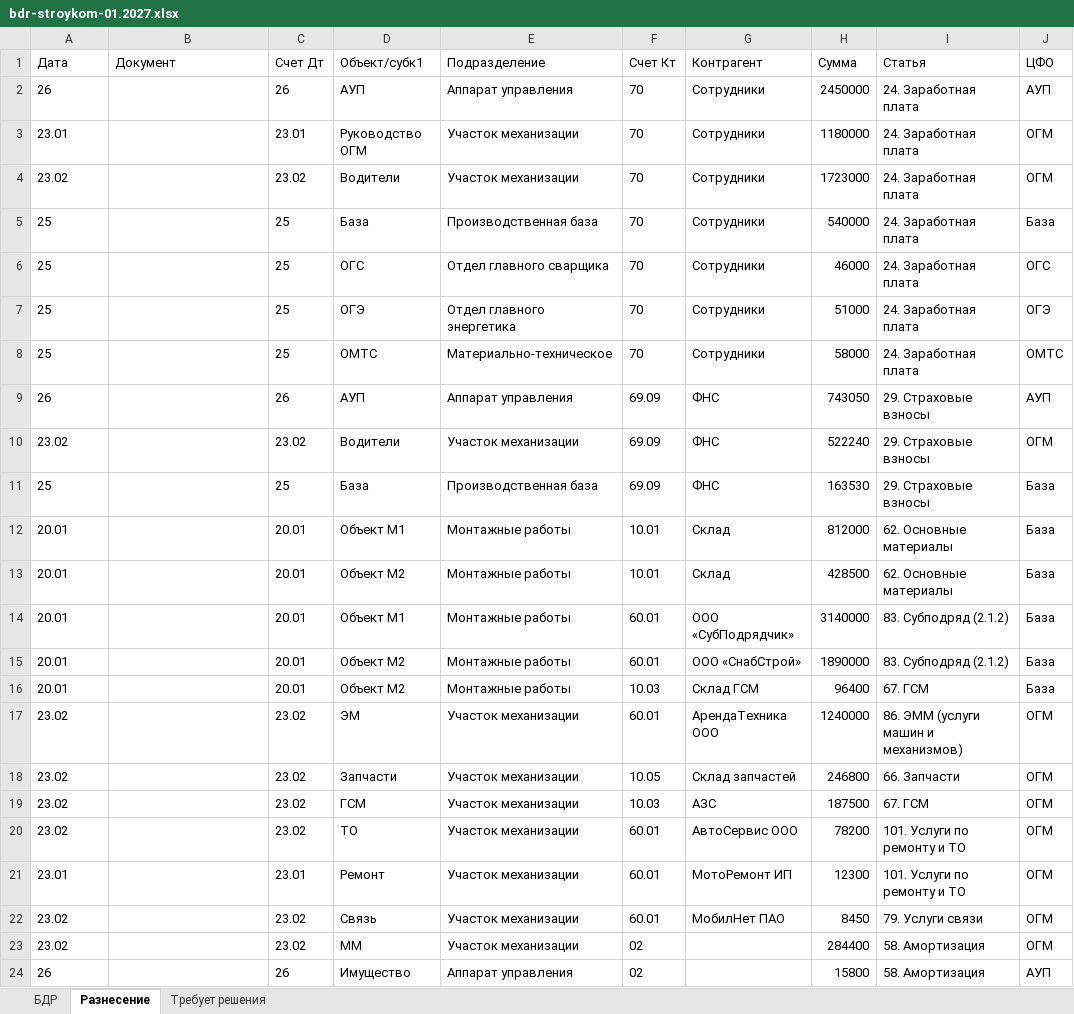
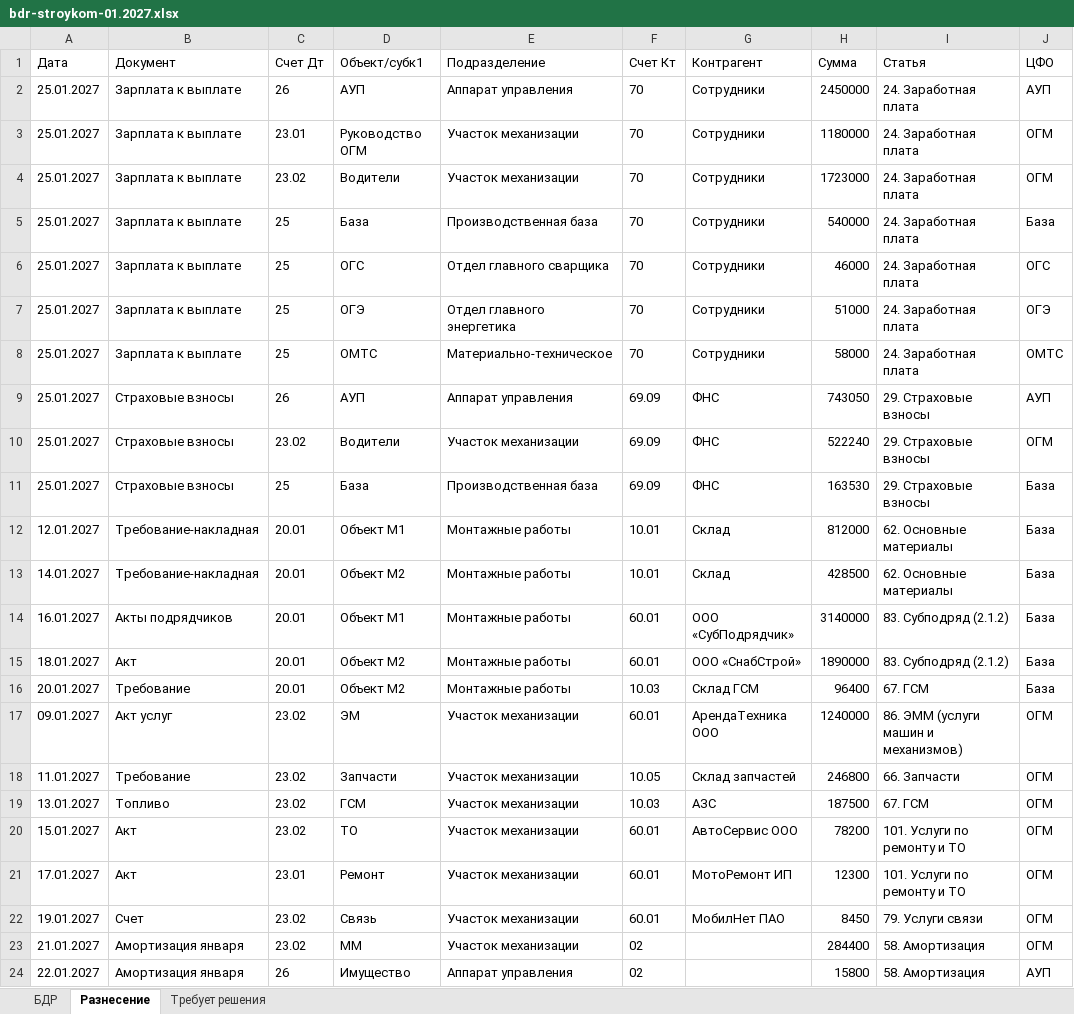
Before and after one commit to sam09061978-art/financial-agent, an Excel workbook: demo-output/bdr-stroykom-01.2027.xlsx, sheet Разнесение, drawn as a sheet; only a part is shown; values as stored, in another font and other column widths than the file's, no borders; the diff covers the shown part only; the diff names each change by its address in the sheet, - before the commit and + after, or states it on an @@ line.

```diff
--- a/demo-output/bdr-stroykom-01.2027.xlsx (sheet Разнесение)
+++ b/demo-output/bdr-stroykom-01.2027.xlsx (sheet Разнесение)
-A2 (Дата): 26
+A2 (Дата): 25.01.2027
-B2:B8 (Документ): (empty)
+B2:B8 (Документ): Зарплата к выплате
-A3 (Дата): 23.01
+A3 (Дата): 25.01.2027
-A4 (Дата): 23.02
+A4 (Дата): 25.01.2027
-A5:A8 (Дата): 25
+A5:A8 (Дата): 25.01.2027
-A9 (Дата): 26
+A9 (Дата): 25.01.2027
-B9:B11 (Документ): (empty)
+B9:B11 (Документ): Страховые взносы
-A10 (Дата): 23.02
+A10 (Дата): 25.01.2027
-A11 (Дата): 25
+A11 (Дата): 25.01.2027
-A12 (Дата): 20.01
+A12 (Дата): 12.01.2027
-B12:B13 (Документ): (empty)
+B12:B13 (Документ): Требование-накладная
-A13 (Дата): 20.01
+A13 (Дата): 14.01.2027
-A14 (Дата): 20.01
+A14 (Дата): 16.01.2027
-B14 (Документ): (empty)
+B14 (Документ): Акты подрядчиков
-A15 (Дата): 20.01
+A15 (Дата): 18.01.2027
-B15 (Документ): (empty)
+B15 (Документ): Акт
-A16 (Дата): 20.01
+A16 (Дата): 20.01.2027
-B16 (Документ): (empty)
+B16 (Документ): Требование
-A17 (Дата): 23.02
+A17 (Дата): 09.01.2027
-B17 (Документ): (empty)
+B17 (Документ): Акт услуг
-A18 (Дата): 23.02
+A18 (Дата): 11.01.2027
-B18 (Документ): (empty)
+B18 (Документ): Требование
-A19 (Дата): 23.02
+A19 (Дата): 13.01.2027
-B19 (Документ): (empty)
+B19 (Документ): Топливо
-A20 (Дата): 23.02
+A20 (Дата): 15.01.2027
-B20:B21 (Документ): (empty)
+B20:B21 (Документ): Акт
-A21 (Дата): 23.01
+A21 (Дата): 17.01.2027
-A22 (Дата): 23.02
+A22 (Дата): 19.01.2027
-B22 (Документ): (empty)
+B22 (Документ): Счет
-A23 (Дата): 23.02
+A23 (Дата): 21.01.2027
-B23:B24 (Документ): (empty)
+B23:B24 (Документ): Амортизация января
-A24 (Дата): 26
+A24 (Дата): 22.01.2027
```
Also changed, not shown: 18 edited cells elsewhere in this sheet, 2 other files.
